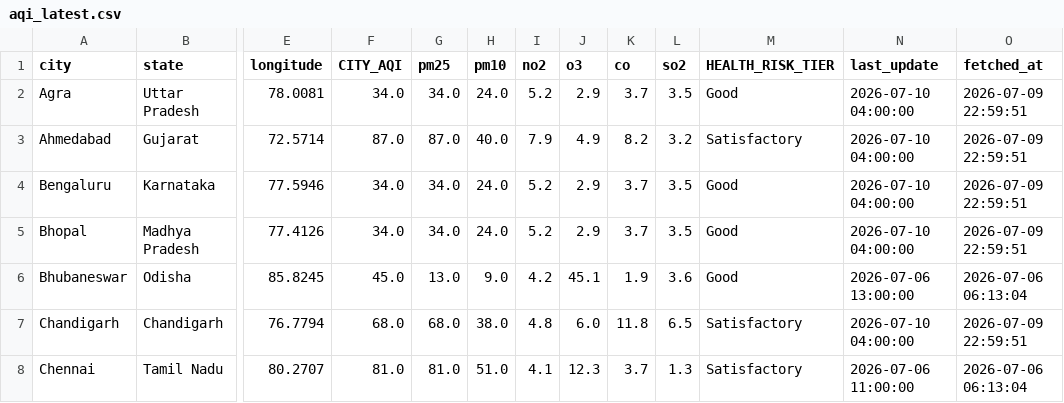
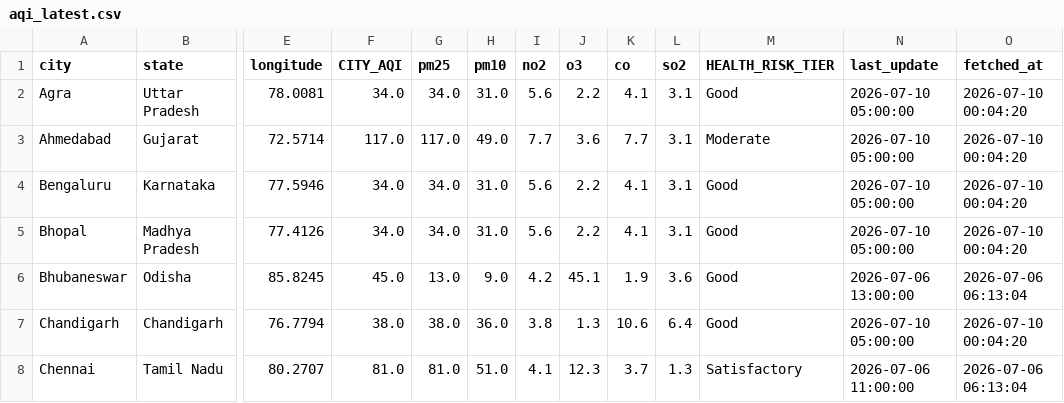
Before and after one commit to Sxdarksoul/AQI-pipeline, a CSV file: aqi_latest.csv, drawn as a sheet; only a part is shown, gaps mark what is left out; the diff covers the shown part only; the diff names each change by its address in the sheet, - before the commit and + after, or states it on an @@ line.

```diff
--- a/aqi_latest.csv
+++ b/aqi_latest.csv
-H2 (pm10): 24.0
+H2 (pm10): 31.0
-I2 (no2): 5.2
+I2 (no2): 5.6
-J2 (o3): 2.9
+J2 (o3): 2.2
-K2 (co): 3.7
+K2 (co): 4.1
-L2 (so2): 3.5
+L2 (so2): 3.1
-N2:N5 (last_update): 2026-07-10 04:00:00
+N2:N5 (last_update): 2026-07-10 05:00:00
-O2:O5 (fetched_at): 2026-07-09 22:59:51
+O2:O5 (fetched_at): 2026-07-10 00:04:20
-F3 (CITY_AQI): 87.0
+F3 (CITY_AQI): 117.0
-G3 (pm25): 87.0
+G3 (pm25): 117.0
-H3 (pm10): 40.0
+H3 (pm10): 49.0
-I3 (no2): 7.9
+I3 (no2): 7.7
-J3 (o3): 4.9
+J3 (o3): 3.6
-K3 (co): 8.2
+K3 (co): 7.7
-L3 (so2): 3.2
+L3 (so2): 3.1
-M3 (HEALTH_RISK_TIER): Satisfactory
+M3 (HEALTH_RISK_TIER): Moderate
-H4:H5 (pm10): 24.0
+H4:H5 (pm10): 31.0
-I4:I5 (no2): 5.2
+I4:I5 (no2): 5.6
-J4:J5 (o3): 2.9
+J4:J5 (o3): 2.2
-K4:K5 (co): 3.7
+K4:K5 (co): 4.1
-L4:L5 (so2): 3.5
+L4:L5 (so2): 3.1
-F7 (CITY_AQI): 68.0
+F7 (CITY_AQI): 38.0
-G7 (pm25): 68.0
+G7 (pm25): 38.0
-H7 (pm10): 38.0
+H7 (pm10): 36.0
-I7 (no2): 4.8
+I7 (no2): 3.8
-J7 (o3): 6.0
+J7 (o3): 1.3
-K7 (co): 11.8
+K7 (co): 10.6
-L7 (so2): 6.5
+L7 (so2): 6.4
-M7 (HEALTH_RISK_TIER): Satisfactory
+M7 (HEALTH_RISK_TIER): Good
-N7 (last_update): 2026-07-10 04:00:00
+N7 (last_update): 2026-07-10 05:00:00
-O7 (fetched_at): 2026-07-09 22:59:51
+O7 (fetched_at): 2026-07-10 00:04:20
```
Also changed, not shown: 121 edited cells elsewhere in this file, aqi_history.csv, aqi_state.csv, 1 other file.
